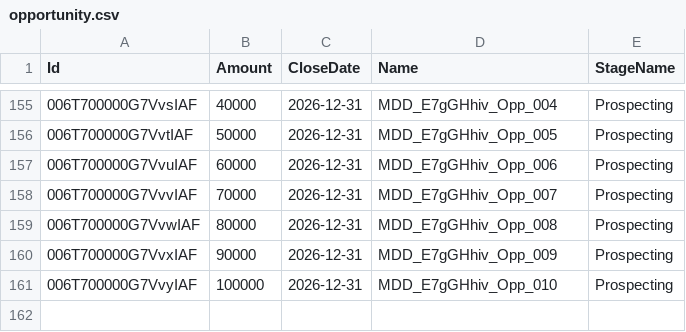
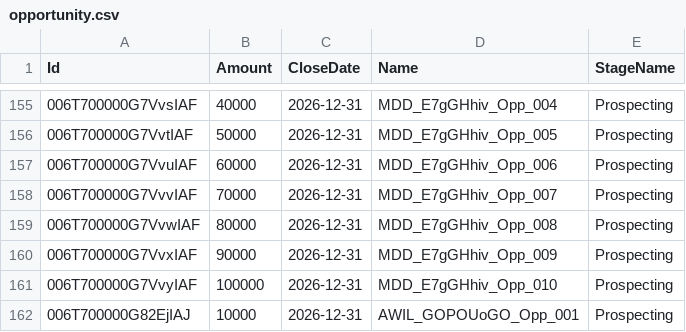
Before and after one commit to saalibilli/GHTestRepoLarge02, a CSV file: dataset/opportunity.csv, drawn as a sheet; only a part is shown, gaps mark what is left out; the diff names each change by its address in the sheet, - before the commit and + after, or states it on an @@ line.

```diff
--- a/dataset/opportunity.csv
+++ b/dataset/opportunity.csv
+row 162: 006T700000G82EjIAJ | 10000 | 2026-12-31 | AWIL_GOPOUoGO_Opp_001 | Prospecting
```
Also changed, not shown: dataset/account.csv, dataset/contact.csv, 3 other files.
